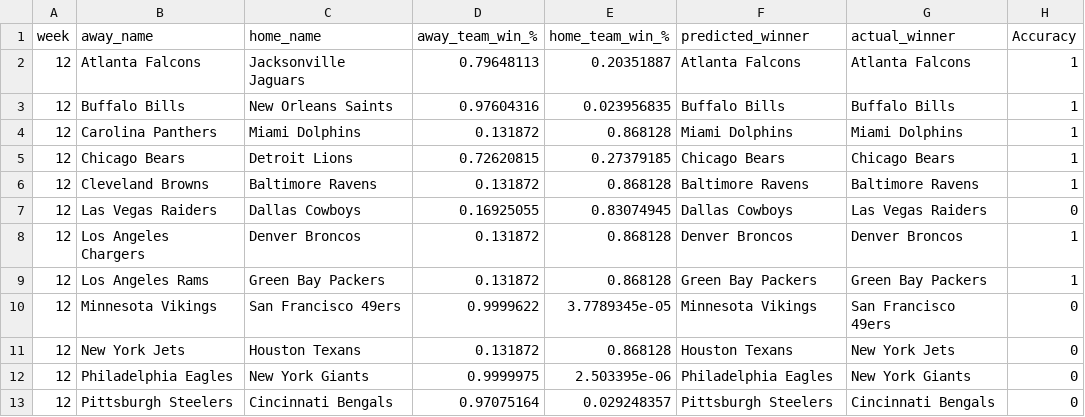
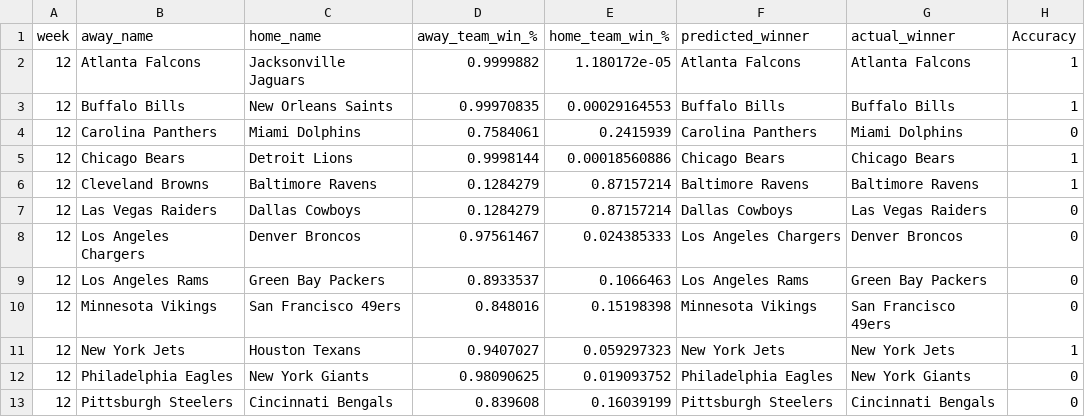
Before and after one commit to jake-viss/NFL_Prediction_Model_Project, a CSV file: Josh/Resources/week_12_base_results.csv, drawn as a sheet; only a part is shown; the diff covers the shown part only.

```diff
--- a/Josh/Resources/week_12_base_results.csv
+++ b/Josh/Resources/week_12_base_results.csv
@@ -1,13 +1,13 @@
 week,away_name,home_name,away_team_win_%,home_team_win_%,predicted_winner,actual_winner,Accuracy
-12,Atlanta Falcons,Jacksonville Jaguars,0.79648113,0.20351887,Atlanta Falcons,Atlanta Falcons,1
-12,Buffalo Bills,New Orleans Saints,0.97604316,0.023956835,Buffalo Bills,Buffalo Bills,1
-12,Carolina Panthers,Miami Dolphins,0.131872,0.868128,Miami Dolphins,Miami Dolphins,1
-12,Chicago Bears,Detroit Lions,0.72620815,0.27379185,Chicago Bears,Chicago Bears,1
-12,Cleveland Browns,Baltimore Ravens,0.131872,0.868128,Baltimore Ravens,Baltimore Ravens,1
-12,Las Vegas Raiders,Dallas Cowboys,0.16925055,0.83074945,Dallas Cowboys,Las Vegas Raiders,0
-12,Los Angeles Chargers,Denver Broncos,0.131872,0.868128,Denver Broncos,Denver Broncos,1
-12,Los Angeles Rams,Green Bay Packers,0.131872,0.868128,Green Bay Packers,Green Bay Packers,1
-12,Minnesota Vikings,San Francisco 49ers,0.9999622,3.7789345e-05,Minnesota Vikings,San Francisco 49ers,0
-12,New York Jets,Houston Texans,0.131872,0.868128,Houston Texans,New York Jets,0
-12,Philadelphia Eagles,New York Giants,0.9999975,2.503395e-06,Philadelphia Eagles,New York Giants,0
-12,Pittsburgh Steelers,Cincinnati Bengals,0.97075164,0.029248357,Pittsburgh Steelers,Cincinnati Bengals,0
+12,Atlanta Falcons,Jacksonville Jaguars,0.9999882,1.180172e-05,Atlanta Falcons,Atlanta Falcons,1
+12,Buffalo Bills,New Orleans Saints,0.99970835,0.00029164553,Buffalo Bills,Buffalo Bills,1
+12,Carolina Panthers,Miami Dolphins,0.7584061,0.2415939,Carolina Panthers,Miami Dolphins,0
+12,Chicago Bears,Detroit Lions,0.9998144,0.00018560886,Chicago Bears,Chicago Bears,1
+12,Cleveland Browns,Baltimore Ravens,0.1284279,0.87157214,Baltimore Ravens,Baltimore Ravens,1
+12,Las Vegas Raiders,Dallas Cowboys,0.1284279,0.87157214,Dallas Cowboys,Las Vegas Raiders,0
+12,Los Angeles Chargers,Denver Broncos,0.97561467,0.024385333,Los Angeles Chargers,Denver Broncos,0
+12,Los Angeles Rams,Green Bay Packers,0.8933537,0.1066463,Los Angeles Rams,Green Bay Packers,0
+12,Minnesota Vikings,San Francisco 49ers,0.848016,0.15198398,Minnesota Vikings,San Francisco 49ers,0
+12,New York Jets,Houston Texans,0.9407027,0.059297323,New York Jets,New York Jets,1
+12,Philadelphia Eagles,New York Giants,0.98090625,0.019093752,Philadelphia Eagles,New York Giants,0
+12,Pittsburgh Steelers,Cincinnati Bengals,0.839608,0.16039199,Pittsburgh Steelers,Cincinnati Bengals,0
```
Also changed, not shown: 12 edited cells elsewhere in this file, 7 other files.
